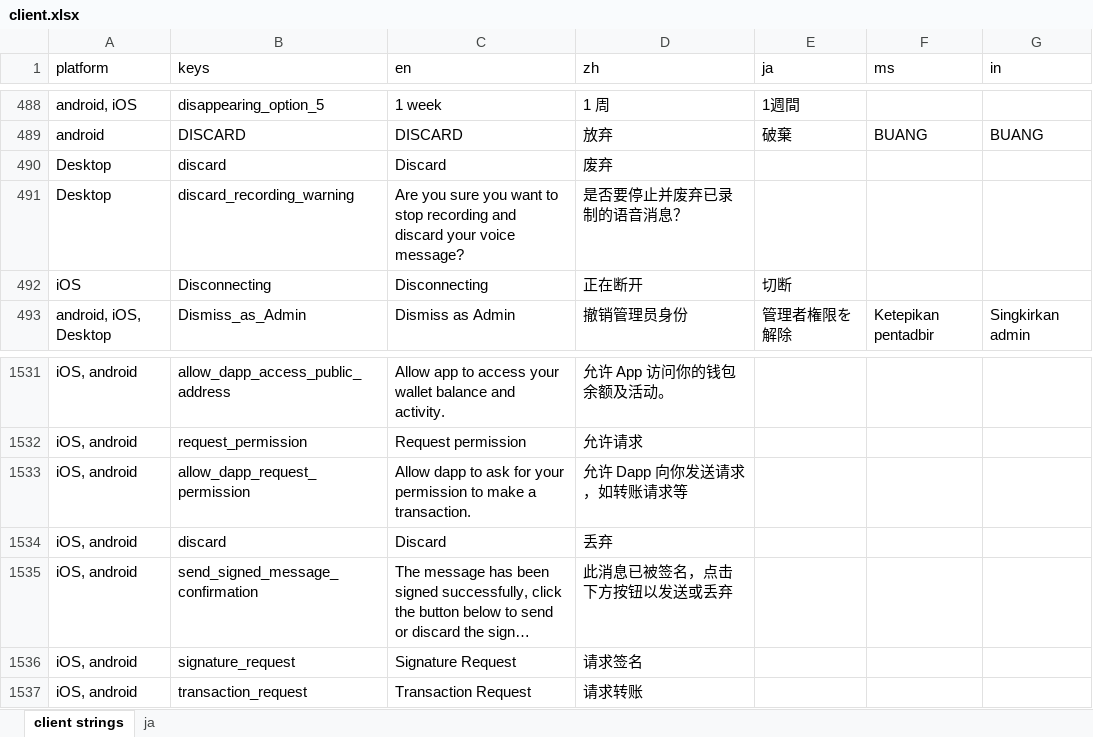
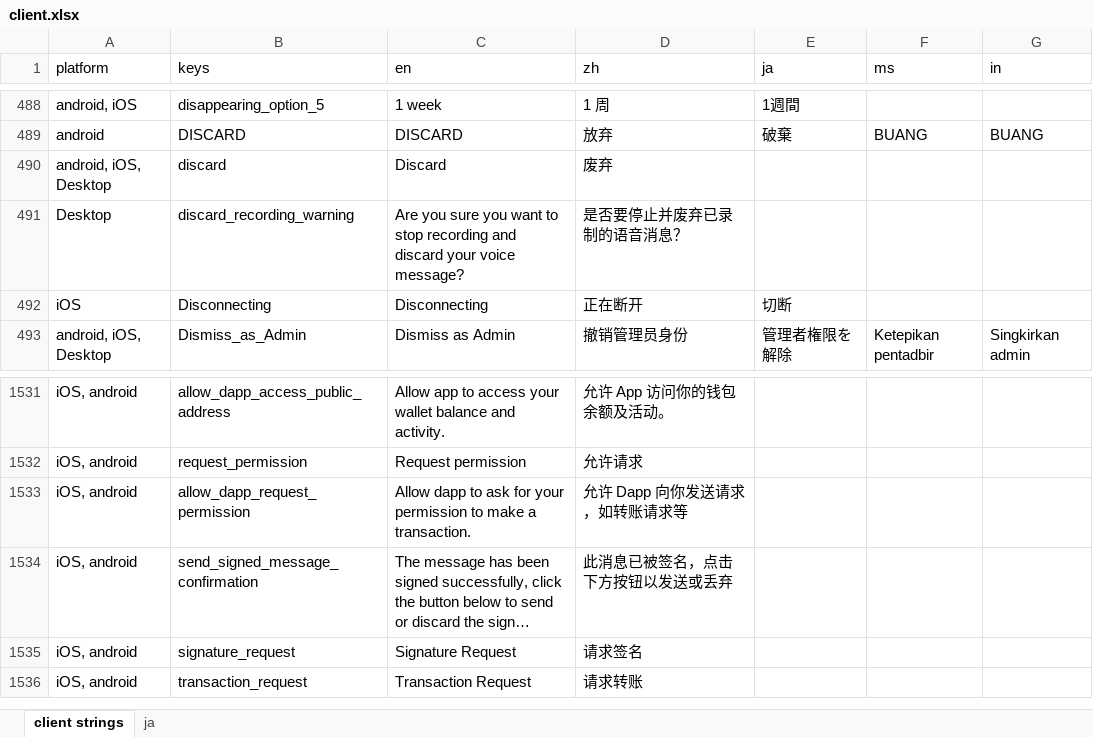
Before and after one commit to Tougee/sync-google-sheet, an Excel workbook: client.xlsx, sheet client strings, drawn as a sheet; only a part is shown, gaps mark what is left out; long unchanged cells end in …; values as stored, in another font and other column widths than the file's, no borders; charts and pictures and conditional formats not drawn; the diff names each change by its address in the sheet, - before the commit and + after, or states it on an @@ line.

Commit message:
update client.xlsx

```diff
--- a/client.xlsx (sheet client strings)
+++ b/client.xlsx (sheet client strings)
-A490 (platform): Desktop
+A490 (platform): android, iOS, Desktop
-row 1534: iOS, android | discard | Discard | 丢弃
```
